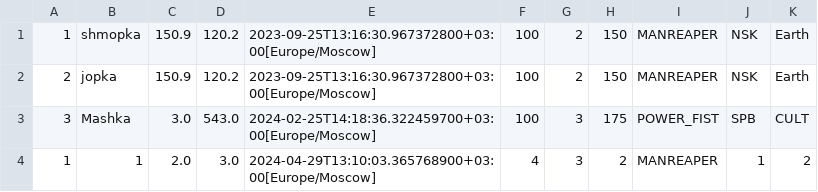
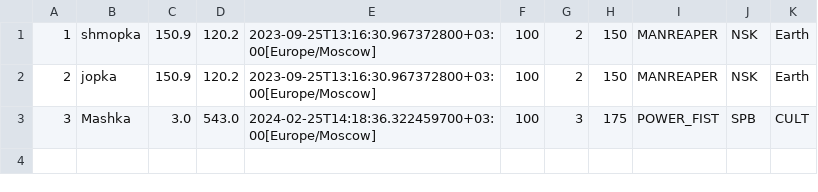
Before and after one commit to ValeriiTinkevich/Lab6, a CSV file: server/src/main/java/server/data.csv, drawn as a sheet; the diff names each change by its address in the sheet, - before the commit and + after, or states it on an @@ line.

```diff
--- a/server/src/main/java/server/data.csv
+++ b/server/src/main/java/server/data.csv
-row 4: 1 | 1 | 2.0 | 3.0 | 2024-04-29T13:10:03.365768900+03:00[Europe/Moscow] | 4 | 3 | 2 | MANREAPER | 1 | 2
```
Also changed, not shown: 1 other file.
